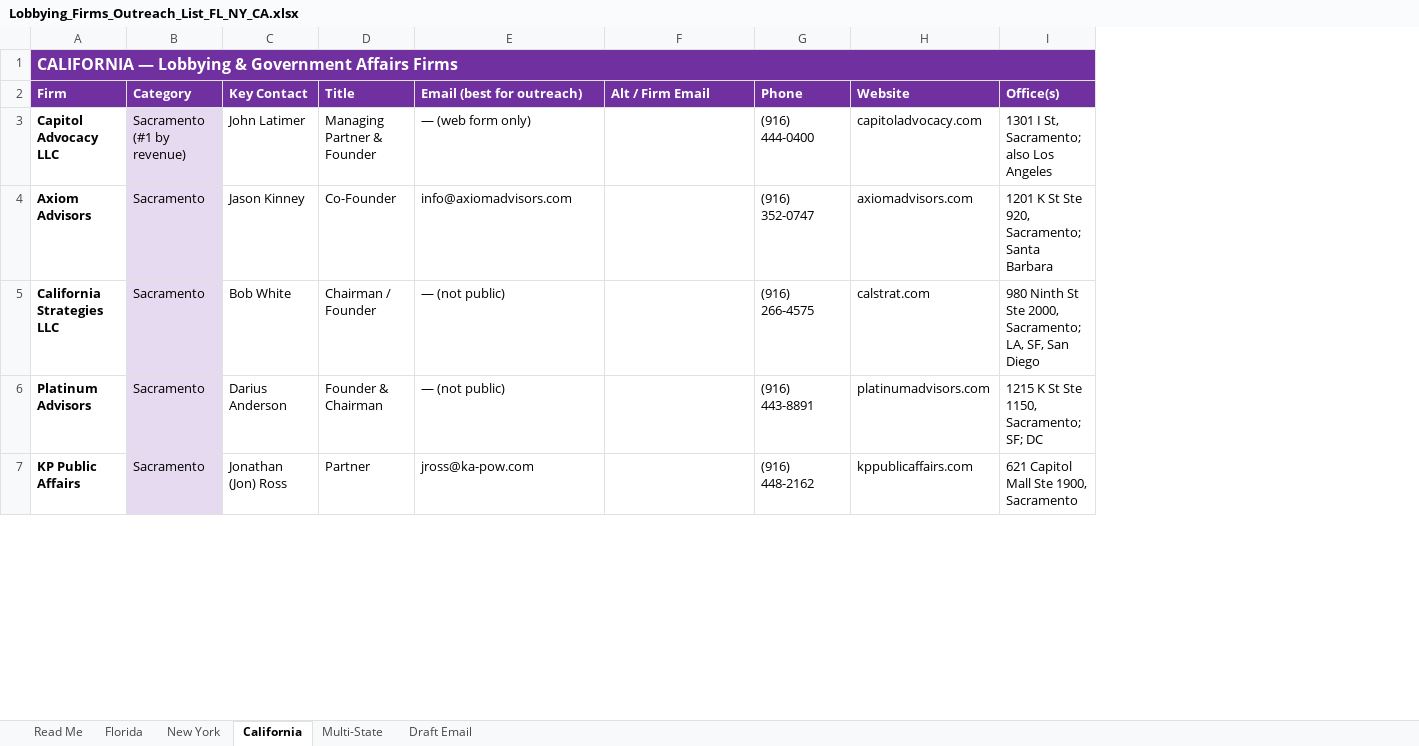
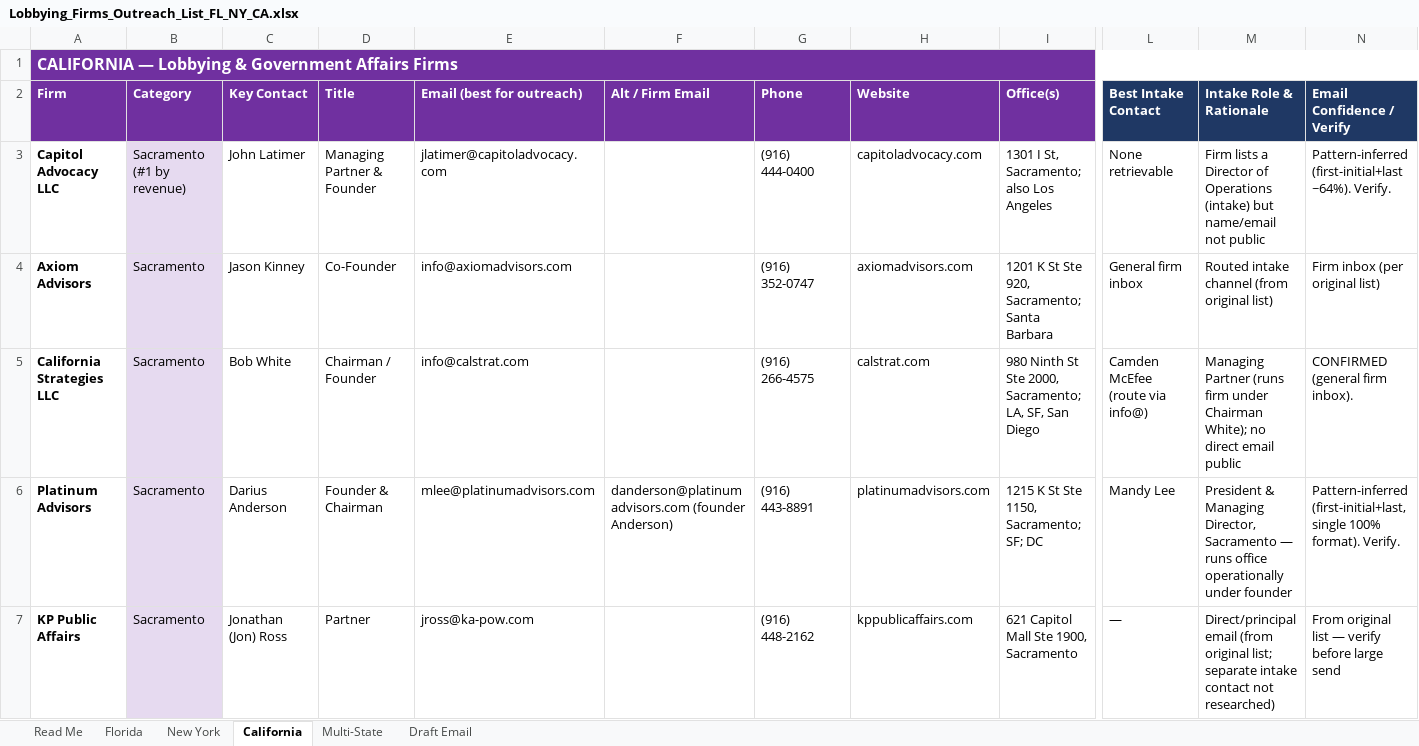
Before and after one commit to aidanesimire-ops/Aida-respository, an Excel workbook: Lobbying_Firms_Outreach_List_FL_NY_CA.xlsx, sheet California, drawn as a sheet; only a part is shown, gaps mark what is left out; values as stored, in another font and other column widths than the file's, no borders; charts and pictures not drawn; the diff covers the shown part only; the diff names each change by its address in the sheet, - before the commit and + after, or states it on an @@ line.

```diff
--- a/Lobbying_Firms_Outreach_List_FL_NY_CA.xlsx (sheet California)
+++ b/Lobbying_Firms_Outreach_List_FL_NY_CA.xlsx (sheet California)
+column L (Best Intake Contact), rows 3-7: None retrievable | General firm inbox | Camden McEfee (route via info@) | Mandy Lee | —
+column M (Intake Role & Rationale), rows 3-7: Firm lists a Director of Operations (intake) but name/email not public | Routed intake channel (from original list) | Managing Partner (runs firm under Chairman White); no direct email public | President & Managing Director, Sacramento — runs office operationally under founder | Direct/principal email (from original list; separate intake contact not researched)
+column N (Email Confidence / Verify), rows 3-7: Pattern-inferred (first-initial+last ~64%). Verify. | Firm inbox (per original list) | CONFIRMED (general firm inbox). | Pattern-inferred (first-initial+last, single 100% format). Verify. | From original list — verify before large send
-B1:I1 fill: #7030A0
+B1:I1 fill: none
-E3 (Email (best for outreach)): — (web form only)
+E3 (Email (best for outreach)): jlatimer@capitoladvocacy.com
-E5 (Email (best for outreach)): — (not public)
+E5 (Email (best for outreach)): info@calstrat.com
-E6 (Email (best for outreach)): — (not public)
+E6 (Email (best for outreach)): mlee@platinumadvisors.com
-F6 (Alt / Firm Email): (empty)
+F6 (Alt / Firm Email): danderson@platinumadvisors.com (founder Anderson)
```
Also changed, not shown: 15 edited cells and cell formats elsewhere in this sheet, sheet Florida, sheet New York, sheet Multi-State, sheet Read Me, charts or pictures.
